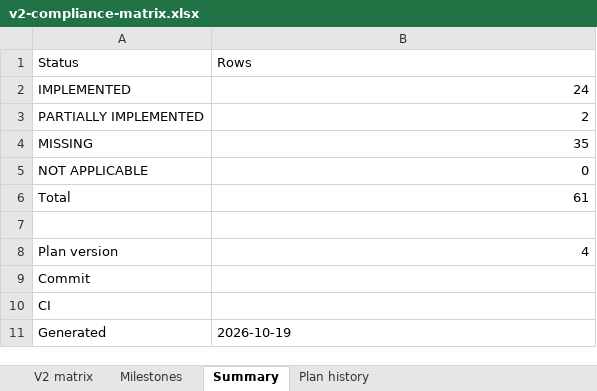
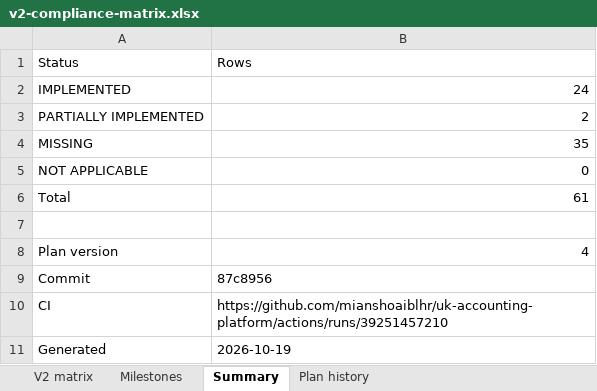
Before and after one commit to mianshoaiblhr/UK-Accounting-Platform, an Excel workbook: docs/architecture/v2-compliance-matrix.xlsx, sheet Summary, drawn as a sheet; values as stored, in another font and other column widths than the file's, no borders; the diff names each change by its address in the sheet, - before the commit and + after, or states it on an @@ line.

```diff
--- a/docs/architecture/v2-compliance-matrix.xlsx (sheet Summary)
+++ b/docs/architecture/v2-compliance-matrix.xlsx (sheet Summary)
-B9: (empty)
+B9: 87c8956
-B10: (empty)
+B10: https://github.com/mianshoaiblhr/uk-accounting-platform/actions/runs/39251457210
```
Also changed, not shown: sheet Plan history, sheet Milestones, 3 other files.
